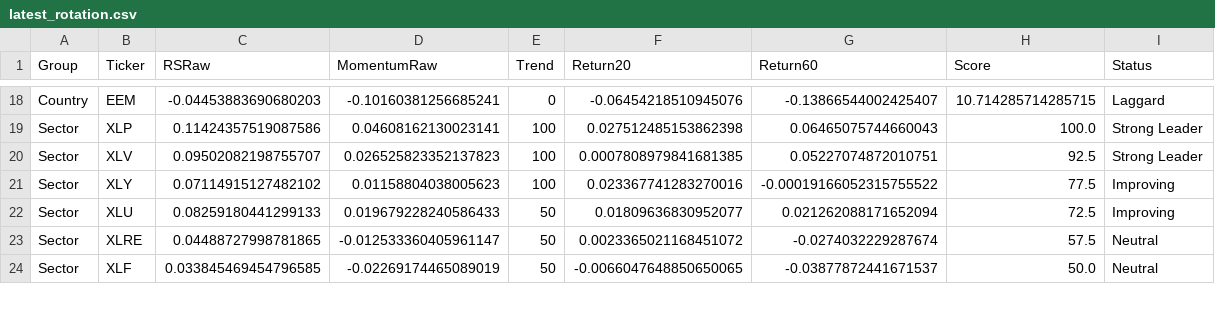
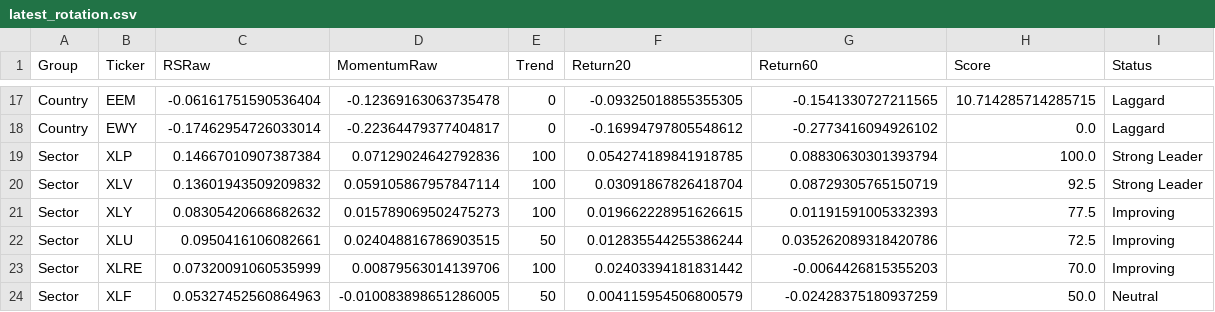
Before and after one commit to Tawfoofoo/global-allocation-dashboard, a CSV file: data/latest_rotation.csv, drawn as a sheet; only a part is shown, gaps mark what is left out; addresses are those after the commit; the diff covers the shown part only; the diff names each change by its address in the sheet, - before the commit and + after, or states it on an @@ line.

```diff
--- a/data/latest_rotation.csv
+++ b/data/latest_rotation.csv
-C17 (RSRaw): -0.04453883690680203
+C17 (RSRaw): -0.06161751590536404
-D17 (MomentumRaw): -0.10160381256685241
+D17 (MomentumRaw): -0.12369163063735478
-F17 (Return20): -0.06454218510945076
+F17 (Return20): -0.09325018855355305
-G17 (Return60): -0.13866544002425407
+G17 (Return60): -0.1541330727211565
+row 18: Country | EWY | -0.17462954726033014 | -0.22364479377404817 | 0 | -0.16994797805548612 | -0.2773416094926102 | 0.0 | Laggard
-C19 (RSRaw): 0.11424357519087586
+C19 (RSRaw): 0.14667010907387384
-D19 (MomentumRaw): 0.04608162130023141
+D19 (MomentumRaw): 0.07129024642792836
-F19 (Return20): 0.027512485153862398
+F19 (Return20): 0.054274189841918785
-G19 (Return60): 0.06465075744660043
+G19 (Return60): 0.08830630301393794
-C20 (RSRaw): 0.09502082198755707
+C20 (RSRaw): 0.13601943509209832
-D20 (MomentumRaw): 0.026525823352137823
+D20 (MomentumRaw): 0.059105867957847114
-F20 (Return20): 0.0007808979841681385
+F20 (Return20): 0.03091867826418704
-G20 (Return60): 0.05227074872010751
+G20 (Return60): 0.08729305765150719
-C21 (RSRaw): 0.07114915127482102
+C21 (RSRaw): 0.08305420668682632
-D21 (MomentumRaw): 0.01158804038005623
+D21 (MomentumRaw): 0.015789069502475273
-F21 (Return20): 0.023367741283270016
+F21 (Return20): 0.019662228951626615
-G21 (Return60): -0.00019166052315755522
+G21 (Return60): 0.01191591005332393
-C22 (RSRaw): 0.08259180441299133
+C22 (RSRaw): 0.0950416106082661
-D22 (MomentumRaw): 0.019679228240586433
+D22 (MomentumRaw): 0.024048816786903515
-F22 (Return20): 0.01809636830952077
+F22 (Return20): 0.012835544255386244
-G22 (Return60): 0.021262088171652094
+G22 (Return60): 0.035262089318420786
-C23 (RSRaw): 0.04488727998781865
+C23 (RSRaw): 0.07320091060535999
-D23 (MomentumRaw): -0.012533360405961147
+D23 (MomentumRaw): 0.00879563014139706
-E23 (Trend): 50
+E23 (Trend): 100
-F23 (Return20): 0.0023365021168451072
+F23 (Return20): 0.02403394181831442
-G23 (Return60): -0.0274032229287674
+G23 (Return60): -0.0064426815355203
-H23 (Score): 57.5
+H23 (Score): 70.0
-I23 (Status): Neutral
+I23 (Status): Improving
-C24 (RSRaw): 0.033845469454796585
+C24 (RSRaw): 0.05327452560864963
-D24 (MomentumRaw): -0.02269174465089019
+D24 (MomentumRaw): -0.010083898651286005
-F24 (Return20): -0.0066047648850650065
+F24 (Return20): 0.004115954506800579
-G24 (Return60): -0.03877872441671537
+G24 (Return60): -0.02428375180937259
```
Also changed, not shown: 1 added row, 2 removed rows and 81 edited cells elsewhere in this file.
